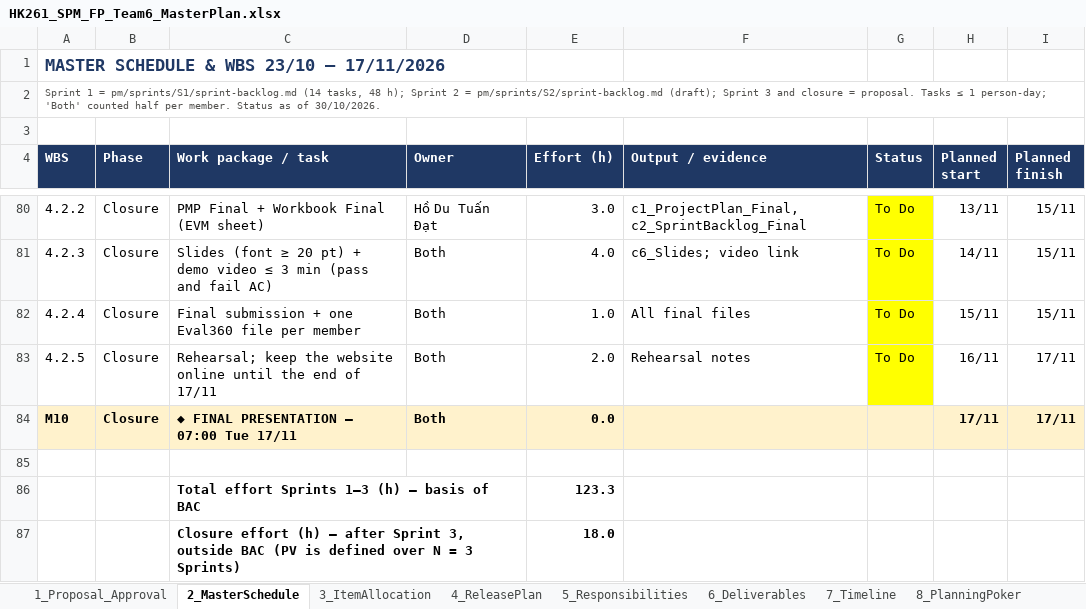
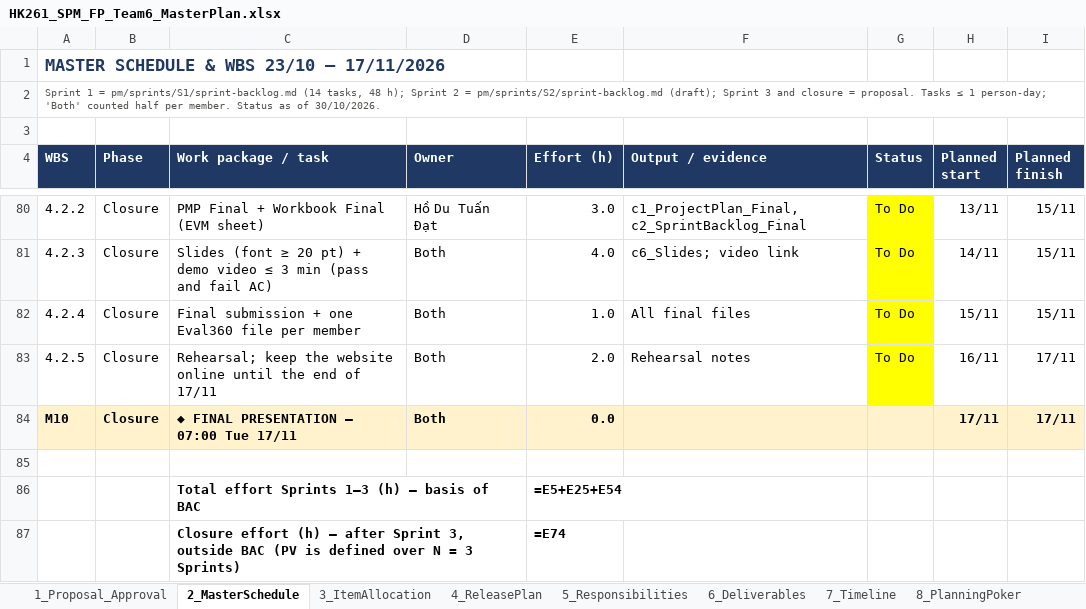
Before and after one commit to Tdat10052499/E-Commercial-Book-Store, an Excel workbook: pm/plan/HK261_SPM_FP_Team6_MasterPlan.xlsx, sheet 2_MasterSchedule, drawn as a sheet; only a part is shown, gaps mark what is left out; values as stored, in another font and other column widths than the file's, no borders; formulas without a stored value are shown as written; the diff covers the shown part only; the diff names each change by its address in the sheet, - before the commit and + after, or states it on an @@ line.

```diff
--- a/pm/plan/HK261_SPM_FP_Team6_MasterPlan.xlsx (sheet 2_MasterSchedule)
+++ b/pm/plan/HK261_SPM_FP_Team6_MasterPlan.xlsx (sheet 2_MasterSchedule)
-E86 (Effort (h)): 123.3
+E86 (Effort (h)): =E5+E25+E54
-E87 (Effort (h)): 18.0
+E87 (Effort (h)): =E74
```
Also changed, not shown: 64 edited cells elsewhere in this sheet, sheet 7_Timeline, sheet 8_PlanningPoker, sheet 3_ItemAllocation, sheet 5_Responsibilities, sheet 4_ReleasePlan, sheet 1_Proposal_Approval, deliverables/S1/HK261_SPM_FP_Team6_c2_SprintBacklog_S1.xlsx, 11 other files.
